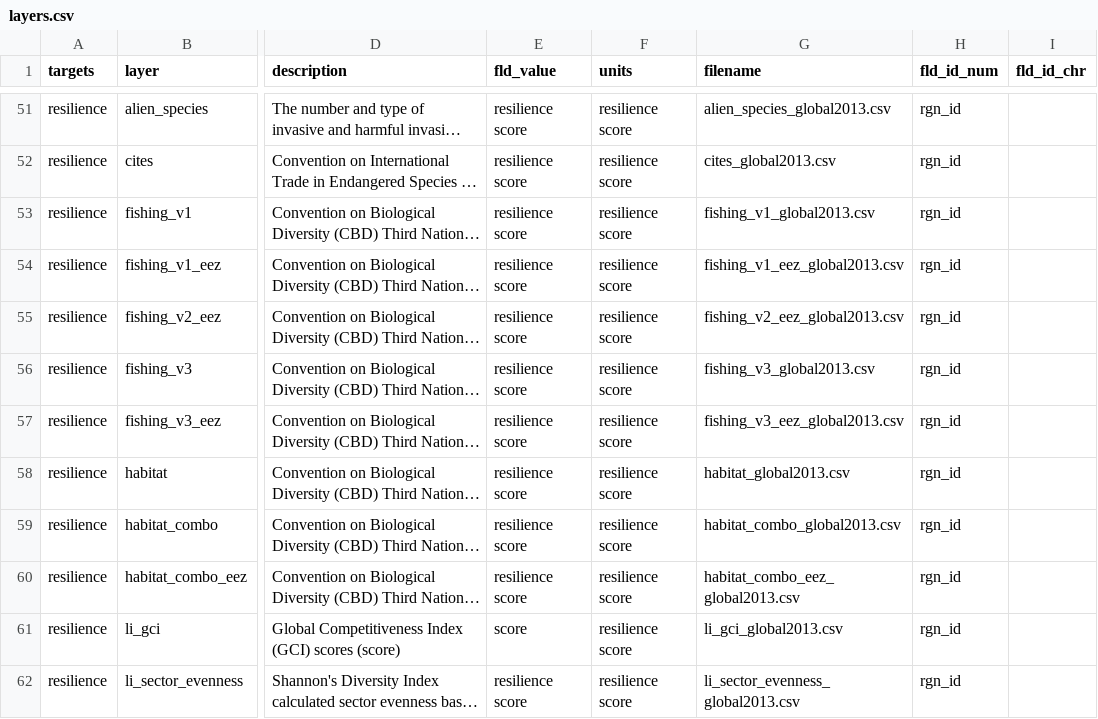
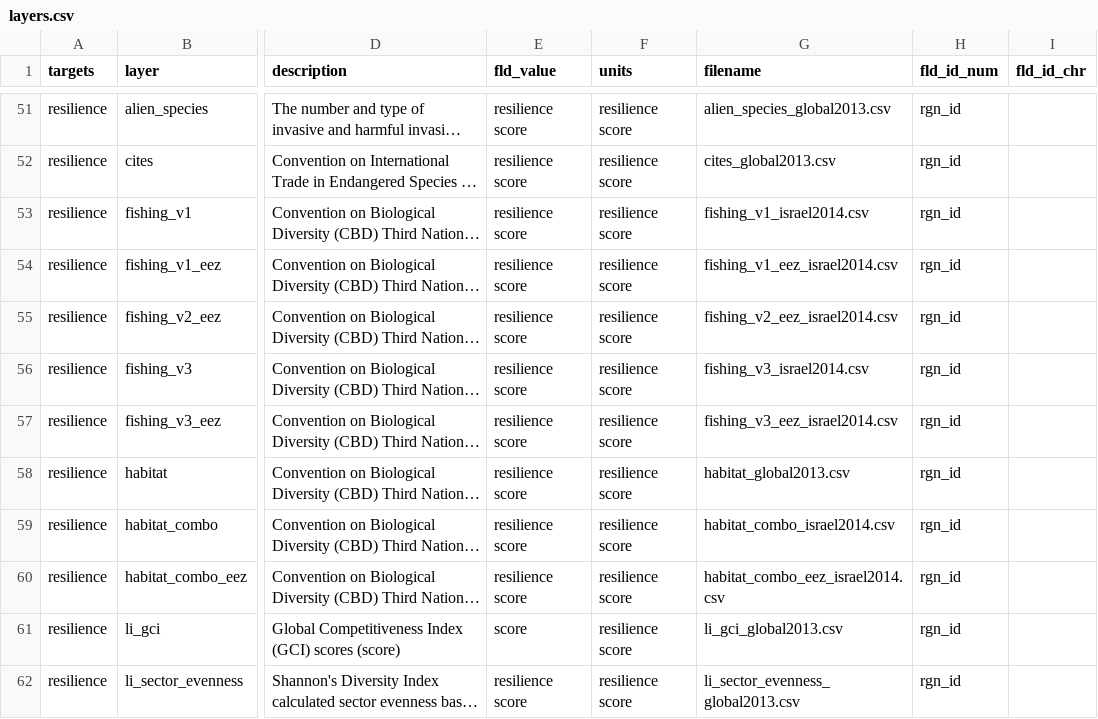
Before and after one commit to OHI-Science/ohi-israel, a CSV file: med2014/layers.csv, drawn as a sheet; only a part is shown, gaps mark what is left out; long unchanged cells end in …; the diff names each change by its address in the sheet, - before the commit and + after, or states it on an @@ line.

Commit message:
updated habitat combos layers in layers.csv

```diff
--- a/med2014/layers.csv
+++ b/med2014/layers.csv
-G53 (filename): fishing_v1_global2013.csv
+G53 (filename): fishing_v1_israel2014.csv
-G54 (filename): fishing_v1_eez_global2013.csv
+G54 (filename): fishing_v1_eez_israel2014.csv
-G55 (filename): fishing_v2_eez_global2013.csv
+G55 (filename): fishing_v2_eez_israel2014.csv
-G56 (filename): fishing_v3_global2013.csv
+G56 (filename): fishing_v3_israel2014.csv
-G57 (filename): fishing_v3_eez_global2013.csv
+G57 (filename): fishing_v3_eez_israel2014.csv
-G59 (filename): habitat_combo_global2013.csv
+G59 (filename): habitat_combo_israel2014.csv
-G60 (filename): habitat_combo_eez_global2013.csv
+G60 (filename): habitat_combo_eez_israel2014.csv
```
